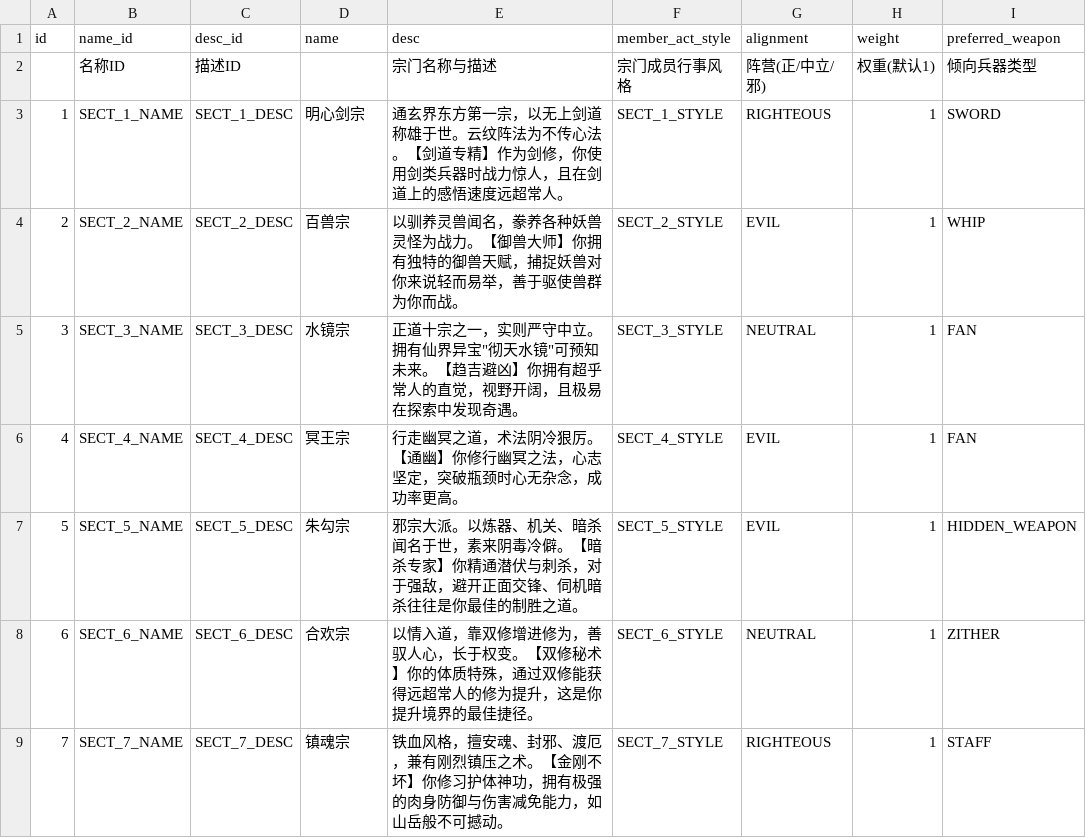
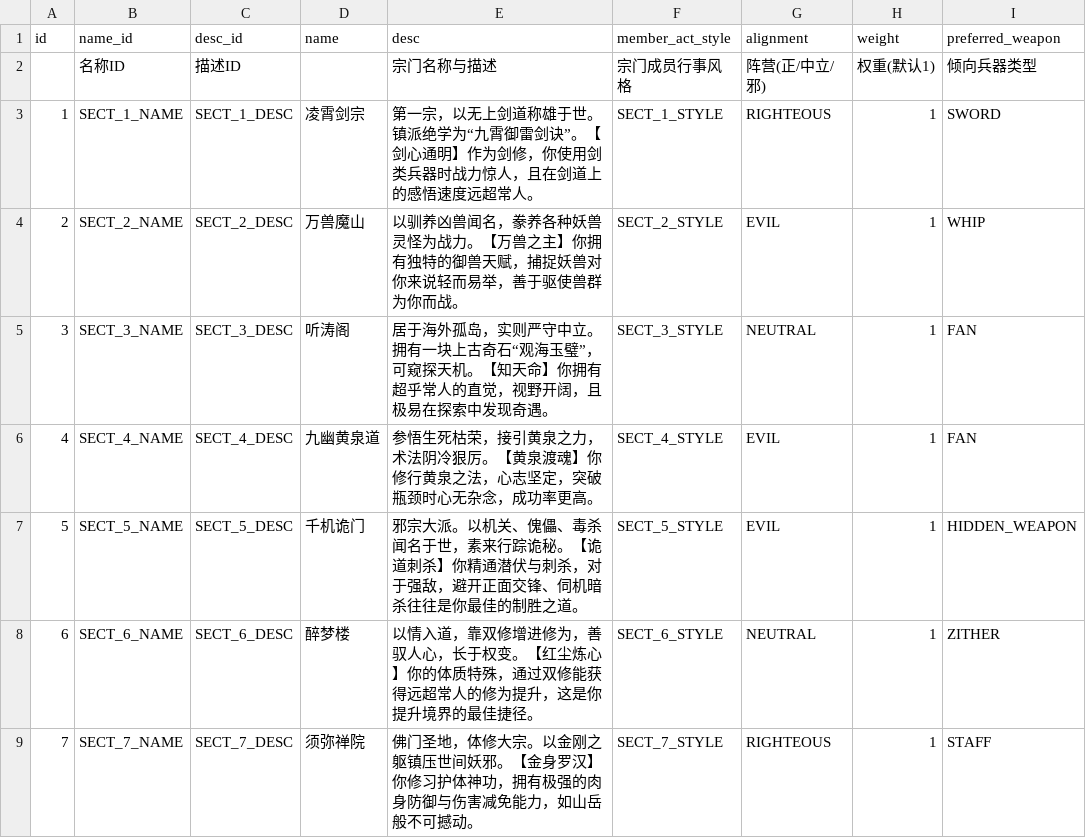
Before and after one commit to MutenRock/cultivation-world-simulator, a CSV file: static/game_configs/sect.csv, drawn as a sheet; only a part is shown; the diff covers the shown part only; the diff names each change by its address in the sheet, - before the commit and + after, or states it on an @@ line.

```diff
--- a/static/game_configs/sect.csv
+++ b/static/game_configs/sect.csv
-D3 (name): 明心剑宗
+D3 (name): 凌霄剑宗
-E3 (desc): 通玄界东方第一宗，以无上剑道称雄于世。云纹阵法为不传心法。【剑道专精】作为剑…
+E3 (desc): 第一宗，以无上剑道称雄于世。镇派绝学为“九霄御雷剑诀”。【剑心通明】作为剑…
-D4 (name): 百兽宗
+D4 (name): 万兽魔山
-E4 (desc): 以驯养灵兽闻名，豢养各种妖兽灵怪为战力。【御兽大师】你拥有…
+E4 (desc): 以驯养凶兽闻名，豢养各种妖兽灵怪为战力。【万兽之主】你拥有…
-D5 (name): 水镜宗
+D5 (name): 听涛阁
-E5 (desc): 正道十宗之一，实则严守中立。拥有仙界异宝"彻天水镜"可预知未来。【趋吉避凶】你拥有…
+E5 (desc): 居于海外孤岛，实则严守中立。拥有一块上古奇石“观海玉璧”，可窥探天机。【知天命】你拥有…
-D6 (name): 冥王宗
+D6 (name): 九幽黄泉道
-E6 (desc): 行走幽冥之道，术法阴冷狠厉。【通幽】你修行幽冥之法，心…
+E6 (desc): 参悟生死枯荣，接引黄泉之力，术法阴冷狠厉。【黄泉渡魂】你修行黄泉之法，心…
-D7 (name): 朱勾宗
+D7 (name): 千机诡门
-E7 (desc): …大派。以炼器、机关、暗杀闻名于世，素来阴毒冷僻。【暗杀专家】你精通…
+E7 (desc): …大派。以机关、傀儡、毒杀闻名于世，素来行踪诡秘。【诡道刺杀】你精通…
-D8 (name): 合欢宗
+D8 (name): 醉梦楼
-E8 (desc): …权变。【双修秘术】你的体…
+E8 (desc): …权变。【红尘炼心】你的体…
-D9 (name): 镇魂宗
+D9 (name): 须弥禅院
-E9 (desc): 铁血风格，擅安魂、封邪、渡厄，兼有刚烈镇压之术。【金刚不坏】你修习…
+E9 (desc): 佛门圣地，体修大宗。以金刚之躯镇压世间妖邪。【金身罗汉】你修习…
```
Also changed, not shown: 14 edited cells elsewhere in this file, static/game_configs/auxiliary.csv, static/game_configs/sect_region.csv, 43 other files.
